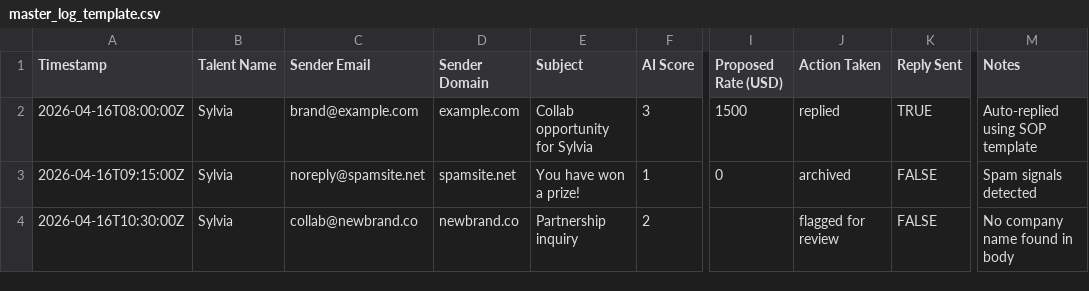
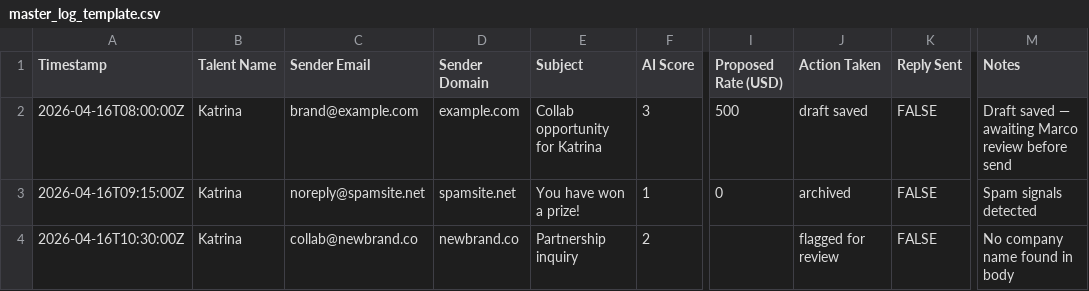
Before and after one commit to ceyre-boop/email-automation, a CSV file: sheets/master_log_template.csv, drawn as a sheet; only a part is shown, gaps mark what is left out; the diff names each change by its address in the sheet, - before the commit and + after, or states it on an @@ line.

```diff
--- a/sheets/master_log_template.csv
+++ b/sheets/master_log_template.csv
-B2:B4 (Talent Name): Sylvia
+B2:B4 (Talent Name): Katrina
-E2 (Subject): Collab opportunity for Sylvia
+E2 (Subject): Collab opportunity for Katrina
-I2 (Proposed Rate (USD)): 1500
+I2 (Proposed Rate (USD)): 500
-J2 (Action Taken): replied
+J2 (Action Taken): draft saved
-K2 (Reply Sent): TRUE
+K2 (Reply Sent): FALSE
-M2 (Notes): Auto-replied using SOP template
+M2 (Notes): Draft saved — awaiting Marco review before send
```
Also changed, not shown: 5 other files.
